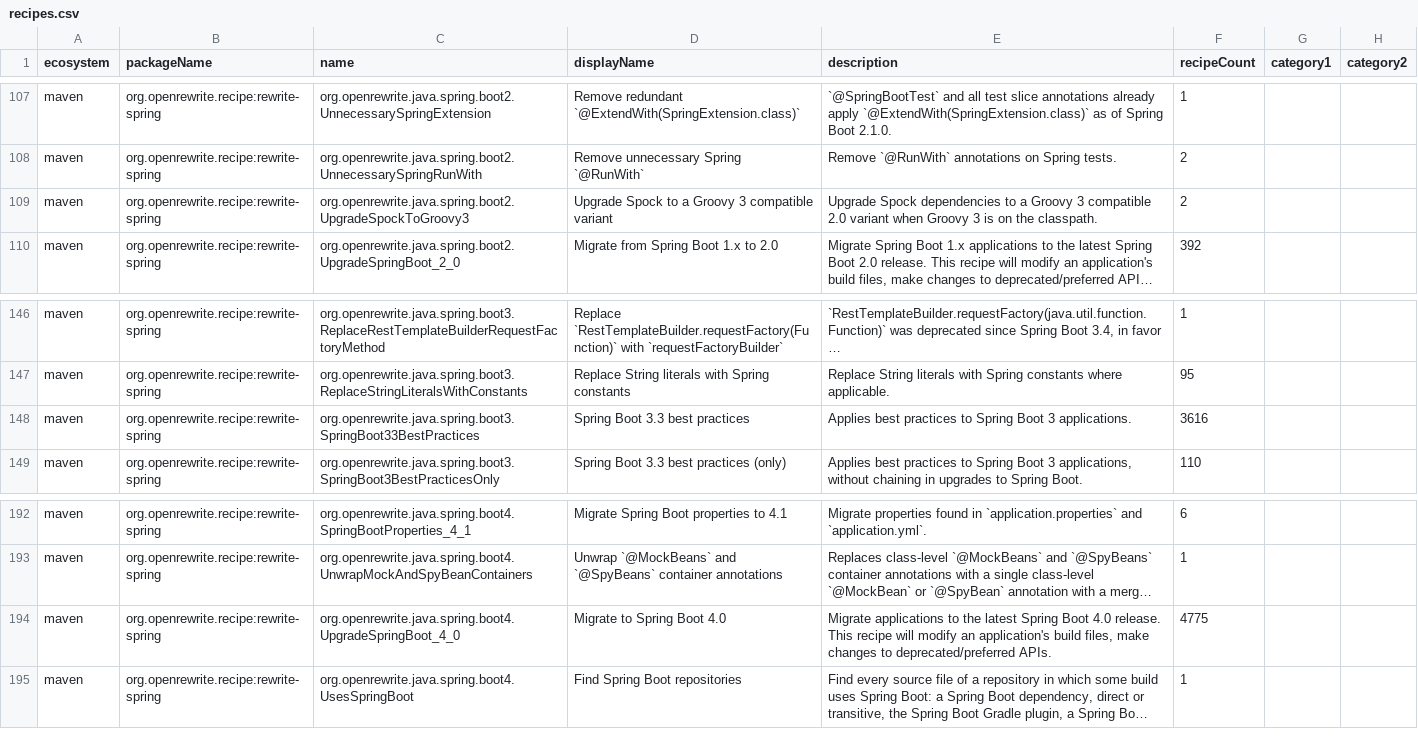
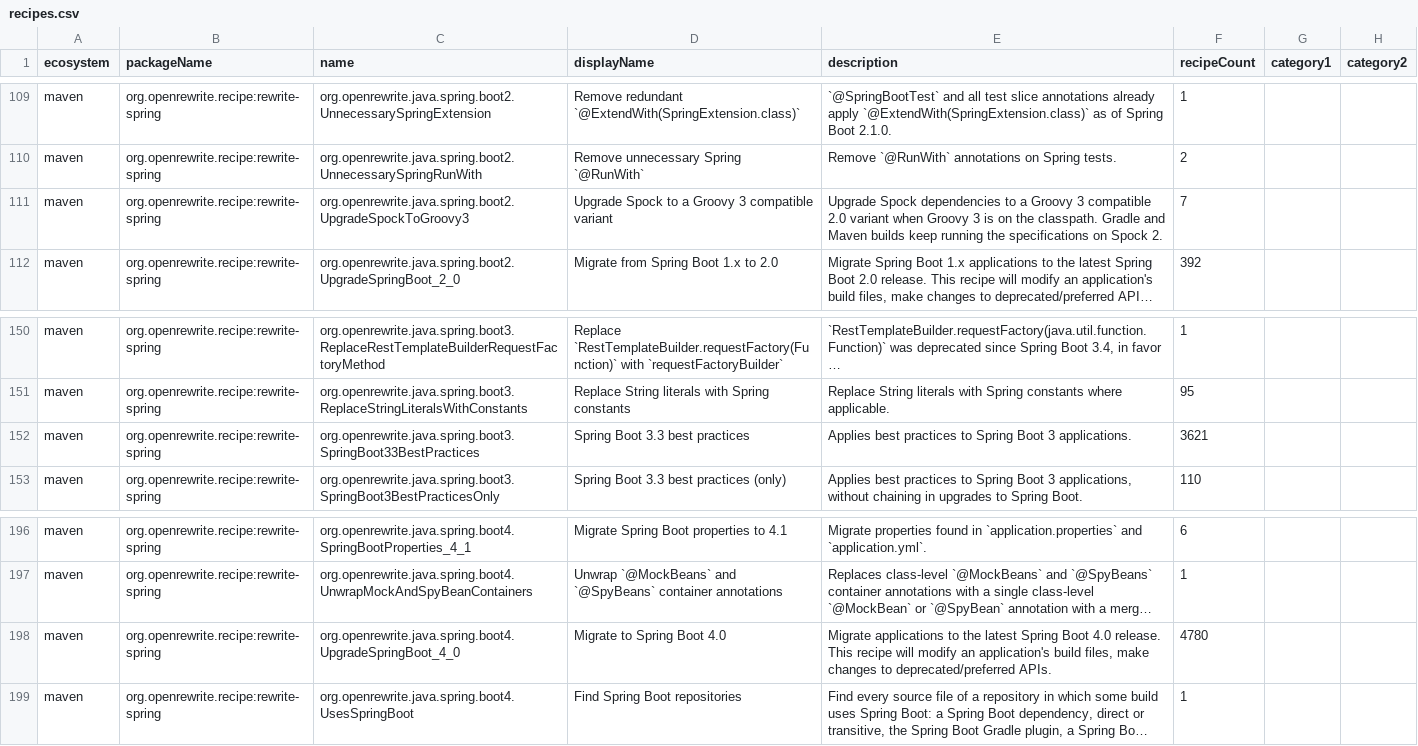
Before and after one commit to openrewrite/rewrite-spring, a CSV file: src/main/resources/META-INF/rewrite/recipes.csv, drawn as a sheet; only a part is shown, gaps mark what is left out; long unchanged cells end in …; addresses are those after the commit; the diff covers the shown part only; the diff names each change by its address in the sheet, - before the commit and + after, or states it on an @@ line.

Commit message:
Keep Spock specifications running when `UpgradeSpockToGroovy3` moves to Spock 2
`UpgradeSpockToGroovy3` moved a repository already on Groovy 3 to Spock 2
with nothing to run it. Spock 1.x ran on JUnit 4, and Spock 2 runs on the
JUnit Platform, so a Gradle `Test` task without `useJUnitPlatform()`,
Surefire below 2.22, and Surefire before 3.0 with the TestNG that
`groovy-all` brings all pass the build without running a single
specification.

When the repository is moving off Spock 1.x, `UseJUnitPlatformWhenLeavingSpock1`
adds `useJUnitPlatform()` to Gradle modules that report Spock 2 by then, and
`KeepSurefireRunningSpecificationsOnSpock2` raises Surefire to 2.22 and
declares `groovy-all` as a POM without `groovy-testng`.
`RepositoryPinsDependency` tells whether the repository declares Spock 1.x
in a form the upgrade can change.

```diff
--- a/src/main/resources/META-INF/rewrite/recipes.csv
+++ b/src/main/resources/META-INF/rewrite/recipes.csv
-E111 (description): …the classpath.
+E111 (description): …the classpath. Gradle and Maven builds keep running the specifications on Spock 2.
-F111 (recipeCount): 2
+F111 (recipeCount): 7
-F152 (recipeCount): 3616
+F152 (recipeCount): 3621
-F198 (recipeCount): 4775
+F198 (recipeCount): 4780
```
Also changed, not shown: 4 added rows and 9 edited cells elsewhere in this file, 4 other files.
